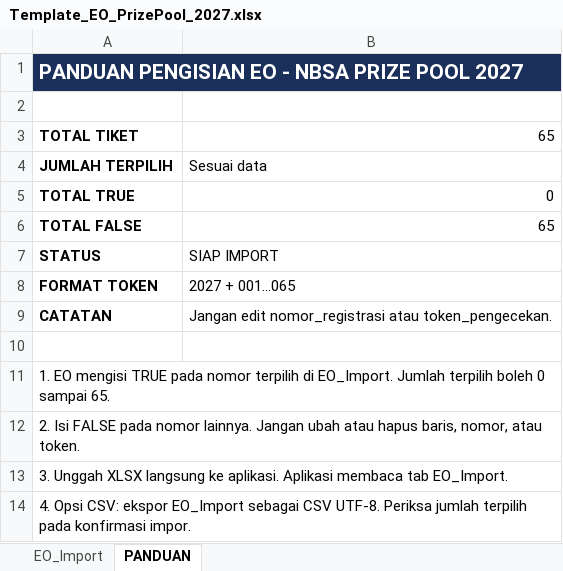
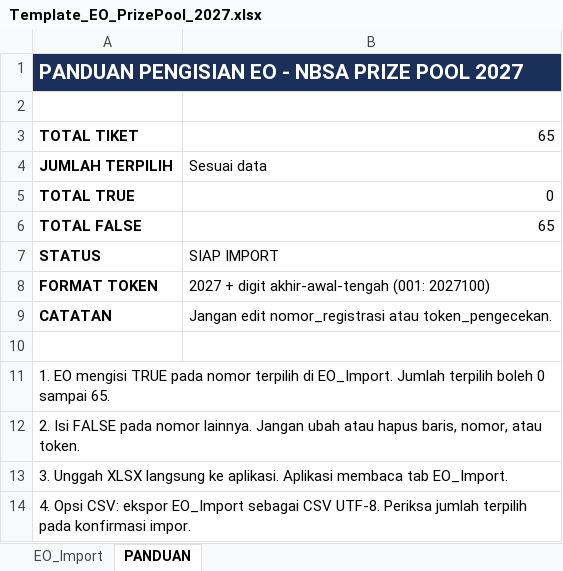
Before and after one commit to FaservID/prizepool, an Excel workbook: examples/Template_EO_PrizePool_2027.xlsx, sheet PANDUAN, drawn as a sheet; values as stored, in another font and other column widths than the file's, no borders; conditional formats not drawn; the diff names each change by its address in the sheet, - before the commit and + after, or states it on an @@ line.

Commit message:
fix: koreksi urutan digit token pengecekan

```diff
--- a/examples/Template_EO_PrizePool_2027.xlsx (sheet PANDUAN)
+++ b/examples/Template_EO_PrizePool_2027.xlsx (sheet PANDUAN)
-B8: 2027 + 001...065
+B8: 2027 + digit akhir-awal-tengah (001: 2027100)
```
Also changed, not shown: sheet EO_Import, public/Template_EO_PrizePool_2027.xlsx, 11 other files.
